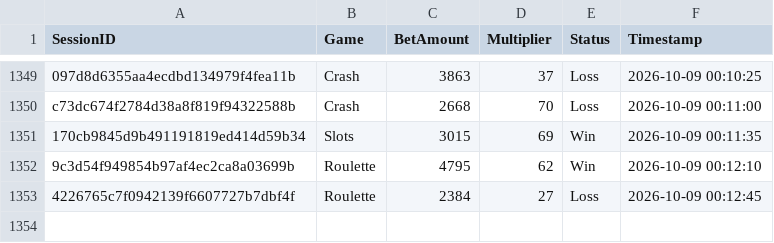
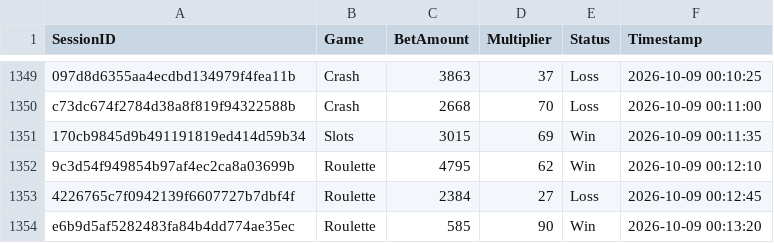
Before and after one commit to brunnojob/bet-admin-dashboard, a CSV file: mock_betting_sessions.csv, drawn as a sheet; only a part is shown, gaps mark what is left out.

Commit message:
﻿test(data): add mock betting session e6b9d5af5282483fa84b4dd774ae35ec
Add a simulated session for dashboard analytics testing.

Co-authored-by: notalkonlyxtc <335617621+notalkonlyxtc@users.noreply.github.com>

```diff
--- a/mock_betting_sessions.csv
+++ b/mock_betting_sessions.csv
@@ -1353 +1353,2 @@ c73dc674f2784d38a8f819f94322588b,Crash,2668,70,Loss,2026-10-09 00:11:00
 4226765c7f0942139f6607727b7dbf4f,Roulette,2384,27,Loss,2026-10-09 00:12:45
+e6b9d5af5282483fa84b4dd774ae35ec,Roulette,585,90,Win,2026-10-09 00:13:20
```
